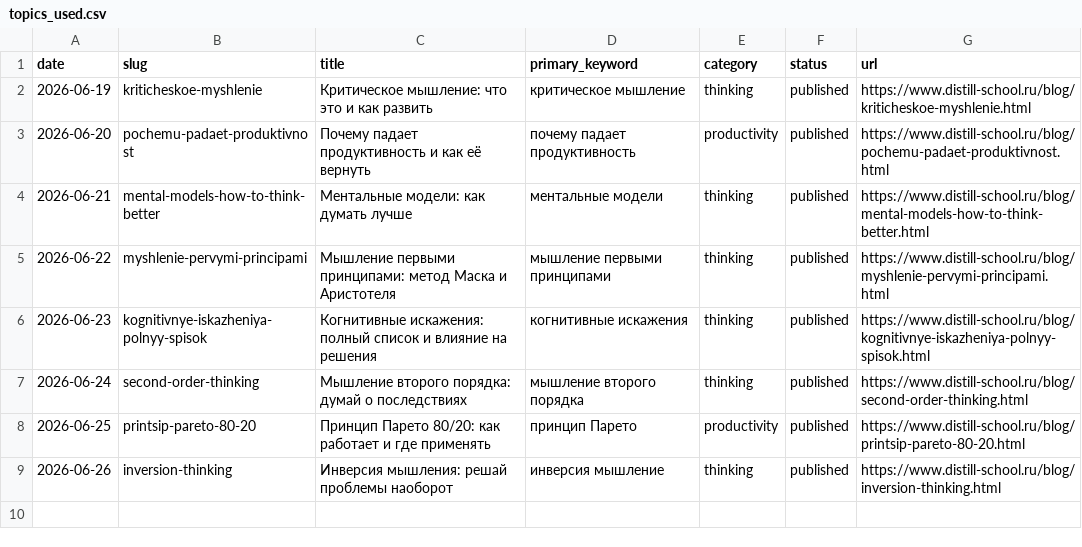
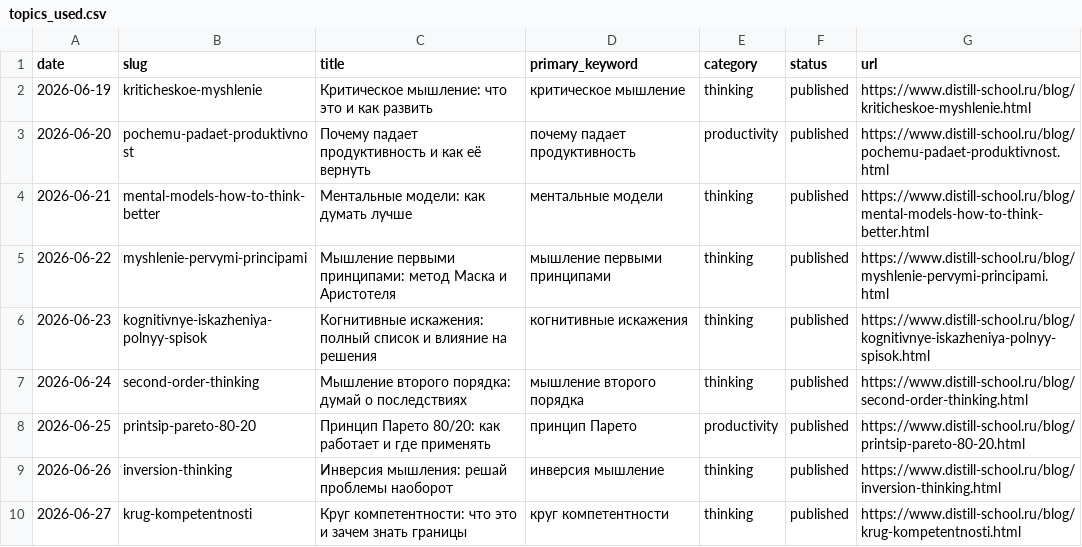
Before and after one commit to zyulinspace-stack/distill-seo, a CSV file: content-factory/data/topics_used.csv, drawn as a sheet.

```diff
--- a/content-factory/data/topics_used.csv
+++ b/content-factory/data/topics_used.csv
@@ -9 +9,2 @@ date,slug,title,primary_keyword,category,status,url
 2026-06-26,inversion-thinking,Инверсия мышления: решай проблемы наоборот,инверсия мышление,thinking,published,https://www.distill-school.ru/blog/inversion-thinking.html
+2026-06-27,krug-kompetentnosti,Круг компетентности: что это и зачем знать границы,круг компетентности,thinking,published,https://www.distill-school.ru/blog/krug-kompetentnosti.html
```
Also changed, not shown: content-factory/data/topics_backlog.csv.
